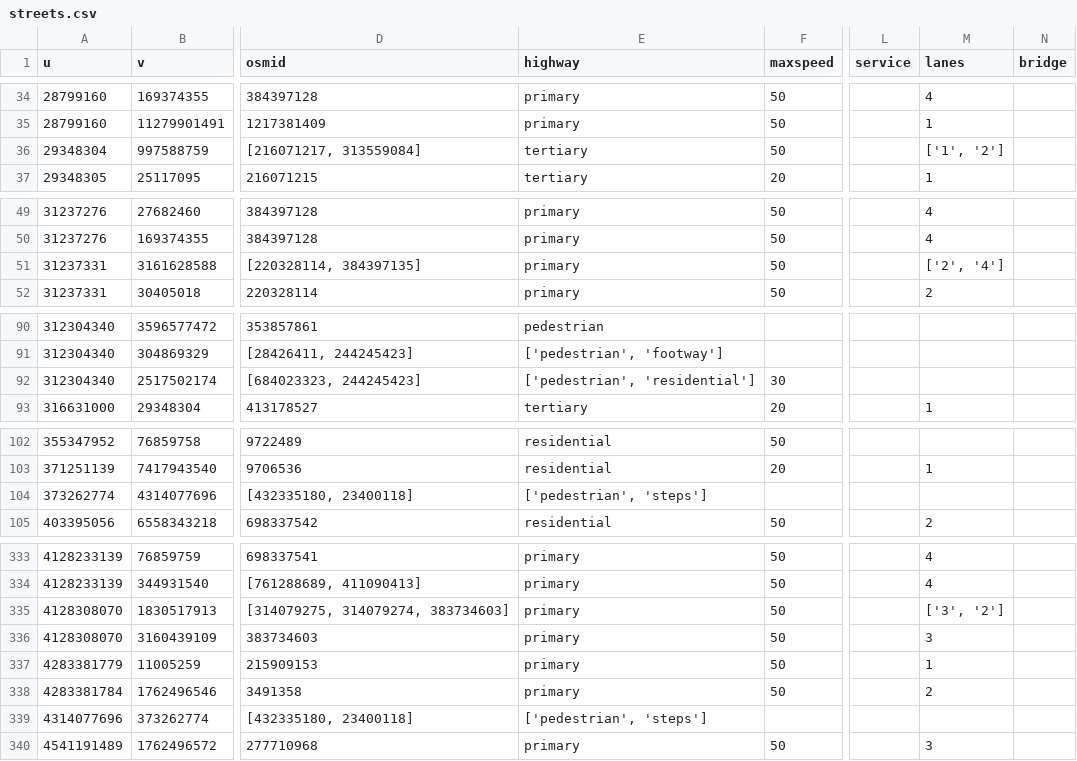
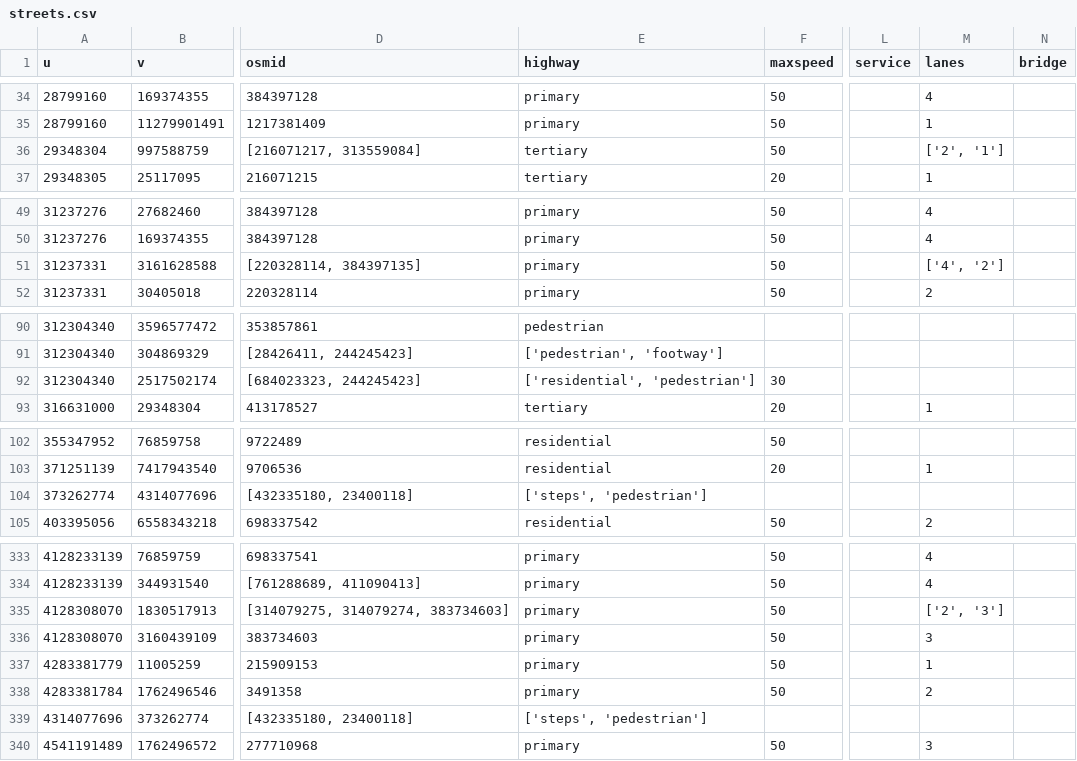
Before and after one commit to LuisePohlmann/Deep-Mapping-Dresden, a CSV file: osm_features/streets.csv, drawn as a sheet; only a part is shown, gaps mark what is left out; the diff covers the shown part only; the diff names each change by its address in the sheet, - before the commit and + after, or states it on an @@ line.

```diff
--- a/osm_features/streets.csv
+++ b/osm_features/streets.csv
-M36 (lanes): ['1', '2']
+M36 (lanes): ['2', '1']
-M51 (lanes): ['2', '4']
+M51 (lanes): ['4', '2']
-E92 (highway): ['pedestrian', 'residential']
+E92 (highway): ['residential', 'pedestrian']
-E104 (highway): ['pedestrian', 'steps']
+E104 (highway): ['steps', 'pedestrian']
-M335 (lanes): ['3', '2']
+M335 (lanes): ['2', '3']
-E339 (highway): ['pedestrian', 'steps']
+E339 (highway): ['steps', 'pedestrian']
```
Also changed, not shown: 16 edited cells elsewhere in this file, places_dresden_combined_with_sentences_with_osm_flag.csv, 28 other files.
